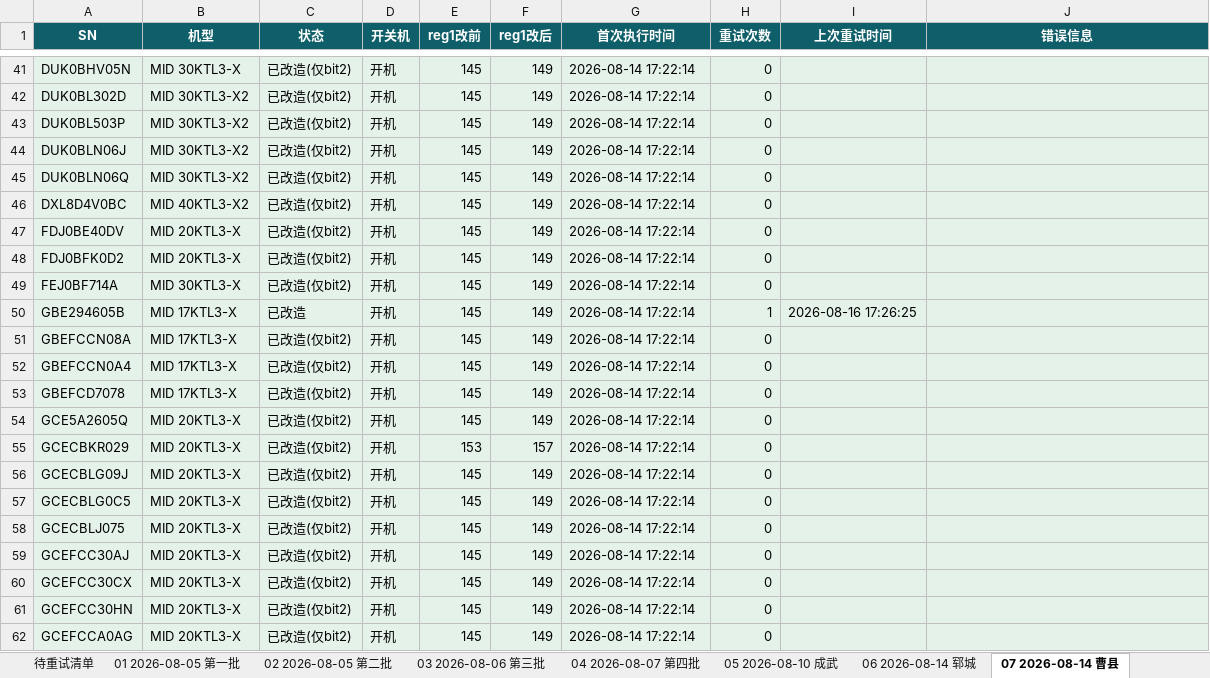
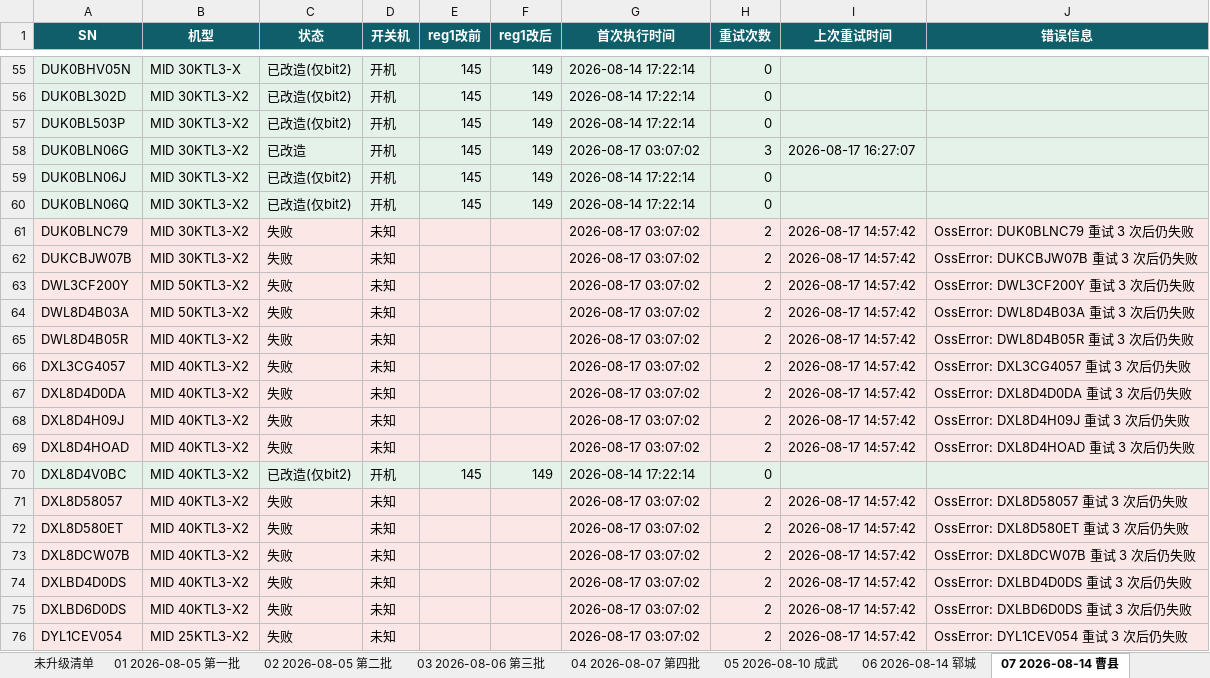
Before and after one commit to Lomolanisgo/Growatt-SGCCSD, an Excel workbook: ledger.xlsx, sheet 07 2026-08-14 曹县, drawn as a sheet; only a part is shown, gaps mark what is left out; the shorter side is filled out with more unchanged rows; values as stored, in another font and other column widths than the file's, no borders; the diff covers the shown part only; the diff names each change by its address in the sheet, - before the commit and + after, or states it on an @@ line.

```diff
--- a/ledger.xlsx (sheet 07 2026-08-14 曹县)
+++ b/ledger.xlsx (sheet 07 2026-08-14 曹县)
-sheet tab: 待重试清单
+sheet tab: 未升级清单
+row 58: DUK0BLN06G | MID 30KTL3-X2 | 已改造 | 开机 | 145 | 149 | 2026-08-17 03:07:02 | 3 | 2026-08-17 16:27:07
+row 61: DUK0BLNC79 | MID 30KTL3-X2 | 失败 | 未知 |  |  | 2026-08-17 03:07:02 | 2 | 2026-08-17 14:57:42 | OssError: DUK0BLNC79 重试 3 次后仍失败
+row 62: DUKCBJW07B | MID 30KTL3-X2 | 失败 | 未知 |  |  | 2026-08-17 03:07:02 | 2 | 2026-08-17 14:57:42 | OssError: DUKCBJW07B 重试 3 次后仍失败
+row 63: DWL3CF200Y | MID 50KTL3-X2 | 失败 | 未知 |  |  | 2026-08-17 03:07:02 | 2 | 2026-08-17 14:57:42 | OssError: DWL3CF200Y 重试 3 次后仍失败
+row 64: DWL8D4B03A | MID 50KTL3-X2 | 失败 | 未知 |  |  | 2026-08-17 03:07:02 | 2 | 2026-08-17 14:57:42 | OssError: DWL8D4B03A 重试 3 次后仍失败
+row 65: DWL8D4B05R | MID 40KTL3-X2 | 失败 | 未知 |  |  | 2026-08-17 03:07:02 | 2 | 2026-08-17 14:57:42 | OssError: DWL8D4B05R 重试 3 次后仍失败
+row 66: DXL3CG4057 | MID 40KTL3-X2 | 失败 | 未知 |  |  | 2026-08-17 03:07:02 | 2 | 2026-08-17 14:57:42 | OssError: DXL3CG4057 重试 3 次后仍失败
+row 67: DXL8D4D0DA | MID 40KTL3-X2 | 失败 | 未知 |  |  | 2026-08-17 03:07:02 | 2 | 2026-08-17 14:57:42 | OssError: DXL8D4D0DA 重试 3 次后仍失败
+row 68: DXL8D4H09J | MID 40KTL3-X2 | 失败 | 未知 |  |  | 2026-08-17 03:07:02 | 2 | 2026-08-17 14:57:42 | OssError: DXL8D4H09J 重试 3 次后仍失败
+row 69: DXL8D4HOAD | MID 40KTL3-X2 | 失败 | 未知 |  |  | 2026-08-17 03:07:02 | 2 | 2026-08-17 14:57:42 | OssError: DXL8D4HOAD 重试 3 次后仍失败
+row 71: DXL8D58057 | MID 40KTL3-X2 | 失败 | 未知 |  |  | 2026-08-17 03:07:02 | 2 | 2026-08-17 14:57:42 | OssError: DXL8D58057 重试 3 次后仍失败
+row 72: DXL8D580ET | MID 40KTL3-X2 | 失败 | 未知 |  |  | 2026-08-17 03:07:02 | 2 | 2026-08-17 14:57:42 | OssError: DXL8D580ET 重试 3 次后仍失败
+row 73: DXL8DCW07B | MID 40KTL3-X2 | 失败 | 未知 |  |  | 2026-08-17 03:07:02 | 2 | 2026-08-17 14:57:42 | OssError: DXL8DCW07B 重试 3 次后仍失败
+row 74: DXLBD4D0DS | MID 40KTL3-X2 | 失败 | 未知 |  |  | 2026-08-17 03:07:02 | 2 | 2026-08-17 14:57:42 | OssError: DXLBD4D0DS 重试 3 次后仍失败
+row 75: DXLBD6D0DS | MID 40KTL3-X2 | 失败 | 未知 |  |  | 2026-08-17 03:07:02 | 2 | 2026-08-17 14:57:42 | OssError: DXLBD6D0DS 重试 3 次后仍失败
+row 76: DYL1CEV054 | MID 25KTL3-X2 | 失败 | 未知 |  |  | 2026-08-17 03:07:02 | 2 | 2026-08-17 14:57:42 | OssError: DYL1CEV054 重试 3 次后仍失败
```
Also changed, not shown: 223 added rows elsewhere in this sheet, sheet 10 2026-08-17 东明, sheet 未升级清单, sheet 批次汇总, other sheet tabs, 1 other file.
